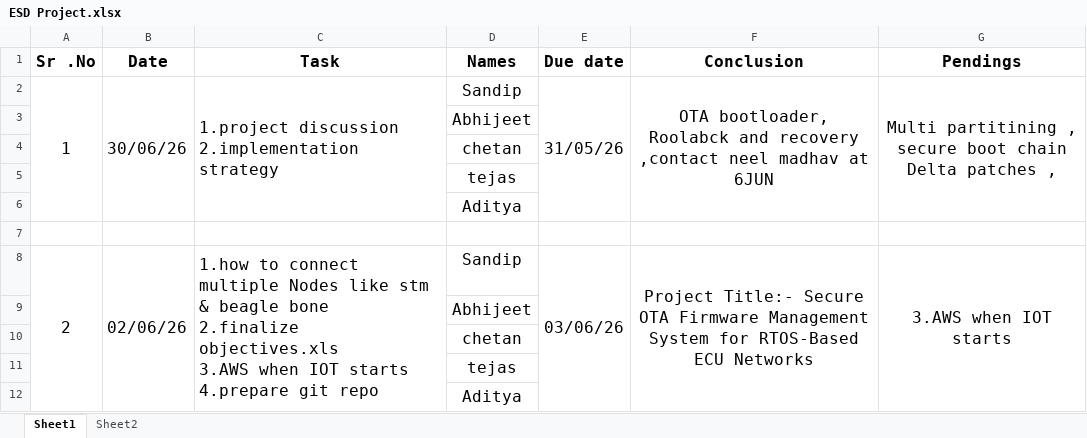
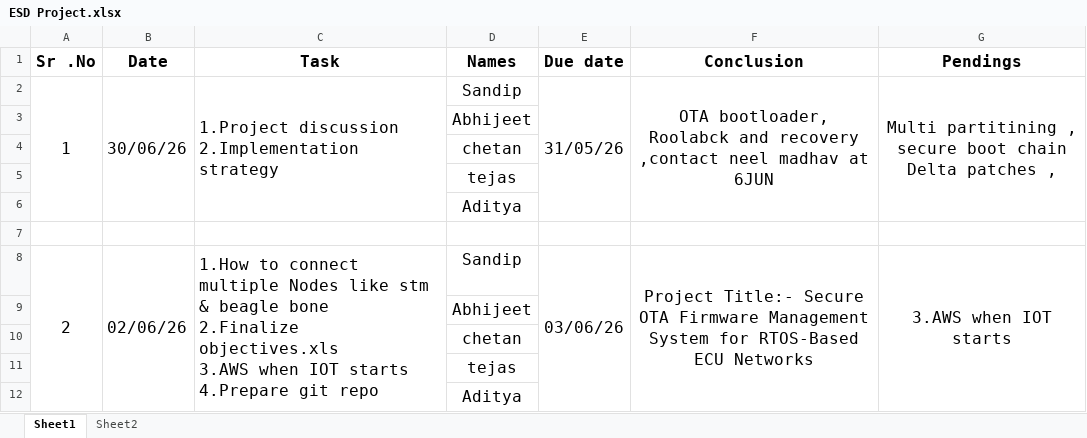
Before and after one commit to chetan1126/OTA_Bootloader, an Excel workbook: ESD Project.xlsx, sheet Sheet1, drawn as a sheet; only a part is shown; values as stored, in another font and other column widths than the file's, no borders; ↵ is a line break in a cell; the diff names each change by its address in the sheet, - before the commit and + after, or states it on an @@ line.

Commit message:
Updated

```diff
--- a/ESD Project.xlsx (sheet Sheet1)
+++ b/ESD Project.xlsx (sheet Sheet1)
-C2 (Task): 1.project discussion ↵ 2.implementation strategy
+C2 (Task): 1.Project discussion ↵ 2.Implementation strategy
-C8 (Task): 1.how to connect multiple Nodes like stm & beagle bone ↵ 2.finalize objectives.xls ↵ 3.AWS when IOT starts ↵ 4.prepare git repo
+C8 (Task): 1.How to connect multiple Nodes like stm & beagle bone ↵ 2.Finalize objectives.xls ↵ 3.AWS when IOT starts ↵ 4.Prepare git repo
```
Also changed, not shown: sheet Sheet2.
